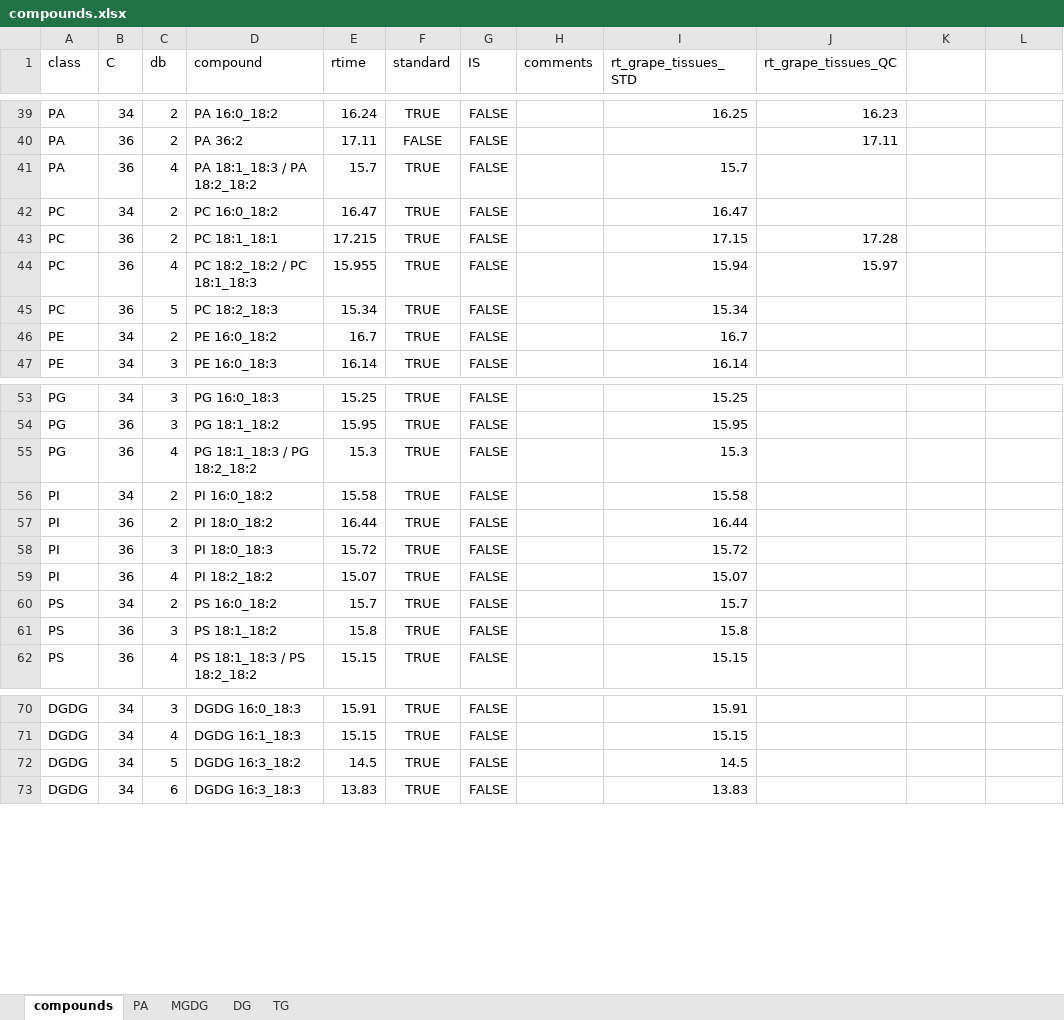
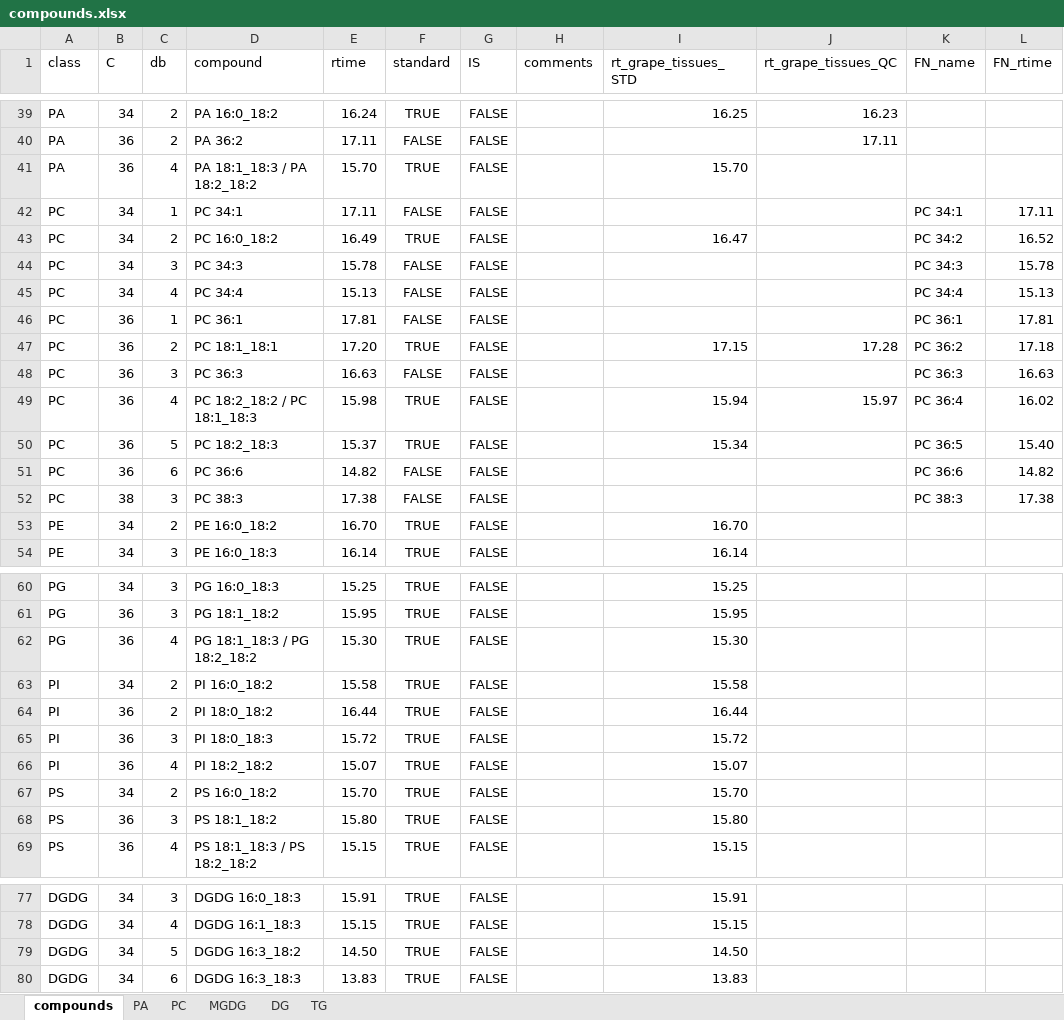
Before and after one commit to mar-garcia/lipidomics_tool, an Excel workbook: compounds.xlsx, sheet compounds, drawn as a sheet; only a part is shown, gaps mark what is left out; values as stored, in another font and other column widths than the file's, no borders; addresses are those after the commit; the diff covers the shown part only; the diff names each change by its address in the sheet, - before the commit and + after, or states it on an @@ line.

Commit message:
Update compounds.xlsx

```diff
--- a/compounds.xlsx (sheet compounds)
+++ b/compounds.xlsx (sheet compounds)
+sheet tab: PC
-K1: (empty)
+K1: FN_name
-L1: (empty)
+L1: FN_rtime
-E41 (rtime): 15.7
+E41 (rtime): 15.70
-I41 (rt_grape_tissues_STD): 15.7
+I41 (rt_grape_tissues_STD): 15.70
+row 42: PC | 34 | 1 | PC 34:1 | 17.11 | FALSE | FALSE |  |  |  | PC 34:1 | 17.11
-E43 (rtime): 16.47
+E43 (rtime): 16.49
-K43 (FN_name): (empty)
+K43 (FN_name): PC 34:2
-L43 (FN_rtime): (empty)
+L43 (FN_rtime): 16.52
+row 44: PC | 34 | 3 | PC 34:3 | 15.78 | FALSE | FALSE |  |  |  | PC 34:3 | 15.78
+row 45: PC | 34 | 4 | PC 34:4 | 15.13 | FALSE | FALSE |  |  |  | PC 34:4 | 15.13
+row 46: PC | 36 | 1 | PC 36:1 | 17.81 | FALSE | FALSE |  |  |  | PC 36:1 | 17.81
-E47 (rtime): 17.215
+E47 (rtime): 17.20
-K47 (FN_name): (empty)
+K47 (FN_name): PC 36:2
-L47 (FN_rtime): (empty)
+L47 (FN_rtime): 17.18
+row 48: PC | 36 | 3 | PC 36:3 | 16.63 | FALSE | FALSE |  |  |  | PC 36:3 | 16.63
-E49 (rtime): 15.955
+E49 (rtime): 15.98
-K49 (FN_name): (empty)
+K49 (FN_name): PC 36:4
-L49 (FN_rtime): (empty)
+L49 (FN_rtime): 16.02
-E50 (rtime): 15.34
+E50 (rtime): 15.37
-K50 (FN_name): (empty)
+K50 (FN_name): PC 36:5
-L50 (FN_rtime): (empty)
+L50 (FN_rtime): 15.40
+row 51: PC | 36 | 6 | PC 36:6 | 14.82 | FALSE | FALSE |  |  |  | PC 36:6 | 14.82
+row 52: PC | 38 | 3 | PC 38:3 | 17.38 | FALSE | FALSE |  |  |  | PC 38:3 | 17.38
-E53 (rtime): 16.7
+E53 (rtime): 16.70
-I53 (rt_grape_tissues_STD): 16.7
+I53 (rt_grape_tissues_STD): 16.70
-E62 (rtime): 15.3
+E62 (rtime): 15.30
-I62 (rt_grape_tissues_STD): 15.3
+I62 (rt_grape_tissues_STD): 15.30
-E67 (rtime): 15.7
+E67 (rtime): 15.70
-I67 (rt_grape_tissues_STD): 15.7
+I67 (rt_grape_tissues_STD): 15.70
-E68 (rtime): 15.8
+E68 (rtime): 15.80
-I68 (rt_grape_tissues_STD): 15.8
+I68 (rt_grape_tissues_STD): 15.80
-E79 (rtime): 14.5
+E79 (rtime): 14.50
-I79 (rt_grape_tissues_STD): 14.5
+I79 (rt_grape_tissues_STD): 14.50
```
Also changed, not shown: 16 edited cells elsewhere in this sheet, sheet TG, sheet PA, sheet DG, sheet MGDG, formulas that keep their value, charts or pictures.
